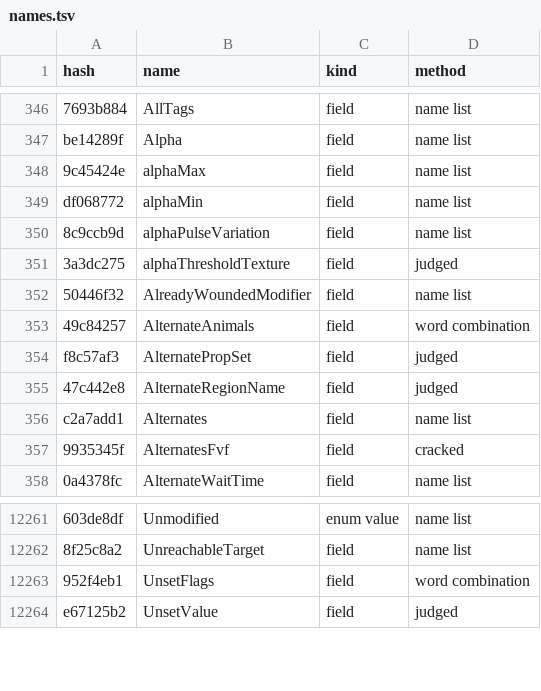
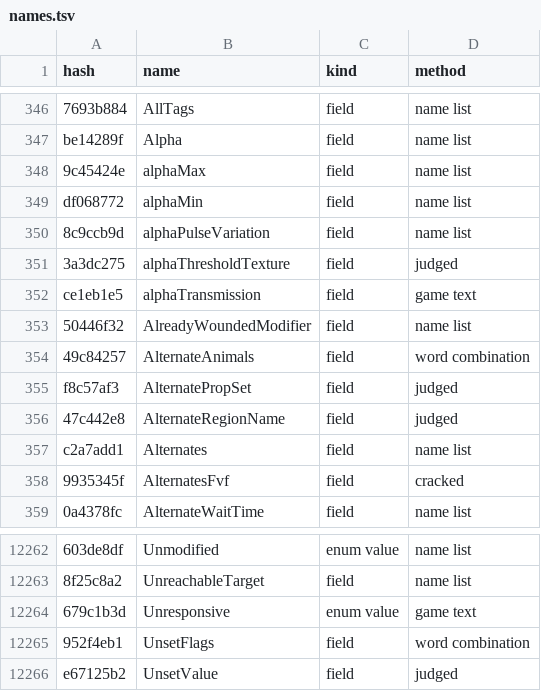
Before and after one commit to asm512/gta6-name-recovery, a TSV file: data/names.tsv, drawn as a sheet; only a part is shown, gaps mark what is left out; the diff names each change by its address in the sheet, - before the commit and + after, or states it on an @@ line.

Commit message:
Add two names found as text in the executable
alphaTransmission and Unresponsive; 13,839 of 26,286 resolved.

```diff
--- a/data/names.tsv
+++ b/data/names.tsv
+row 352: ce1eb1e5 | alphaTransmission | field | game text
+row 12264: 679c1b3d | Unresponsive | enum value | game text
```
Also changed, not shown: 3 other files.
